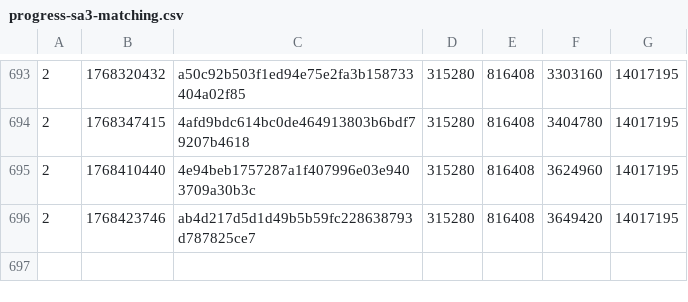
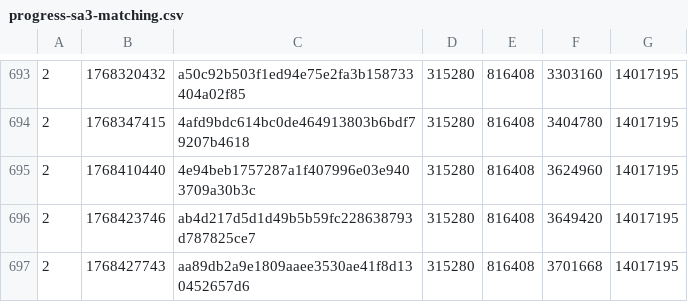
Before and after one commit to SAT-R/sa3, a CSV file: reports/progress-sa3-matching.csv, drawn as a sheet; only a part is shown, gaps mark what is left out.

```diff
--- a/reports/progress-sa3-matching.csv
+++ b/reports/progress-sa3-matching.csv
@@ -696 +696,2 @@
 2,1768423746,ab4d217d5d1d49b5b59fc228638793d787825ce7,315280,816408,3649420,14017195
+2,1768427743,aa89db2a9e1809aaee3530ae41f8d130452657d6,315280,816408,3701668,14017195
```
Also changed, not shown: reports/progress-sa3-nonmatching.csv, 1 other file.
